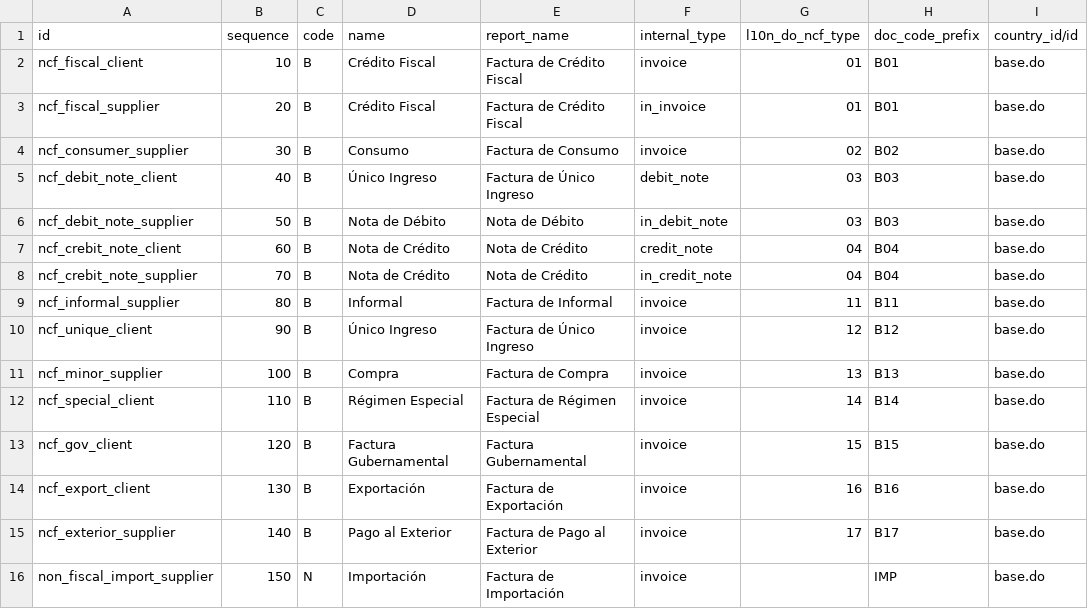
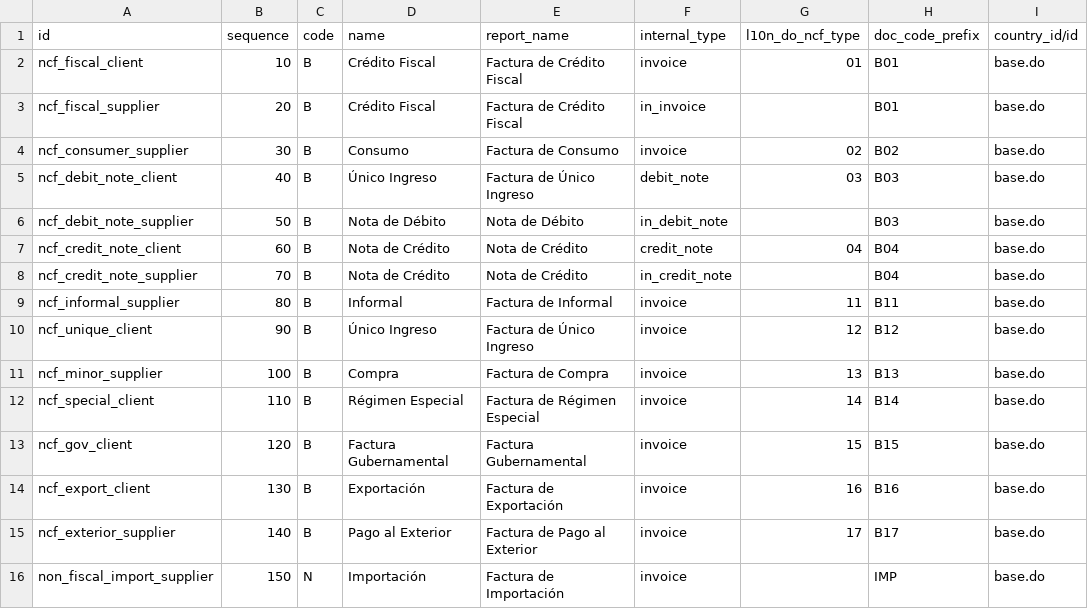
Before and after one commit to dixgrake/l10n-dominicana, a CSV file: l10n_do_accounting/data/l10n_latam.document.type.csv, drawn as a sheet; only a part is shown; the diff names each change by its address in the sheet, - before the commit and + after, or states it on an @@ line.

Commit message:
[FIX] Remove FIscal Type from supplier documents

```diff
--- a/l10n_do_accounting/data/l10n_latam.document.type.csv
+++ b/l10n_do_accounting/data/l10n_latam.document.type.csv
-G3 (l10n_do_ncf_type): 01
+G3 (l10n_do_ncf_type): (empty)
-G6 (l10n_do_ncf_type): 03
+G6 (l10n_do_ncf_type): (empty)
-A7 (id): ncf_crebit_note_client
+A7 (id): ncf_credit_note_client
-A8 (id): ncf_crebit_note_supplier
+A8 (id): ncf_credit_note_supplier
-G8 (l10n_do_ncf_type): 04
+G8 (l10n_do_ncf_type): (empty)
```
Also changed, not shown: 1 other file.
